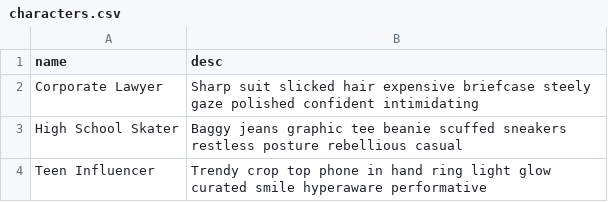
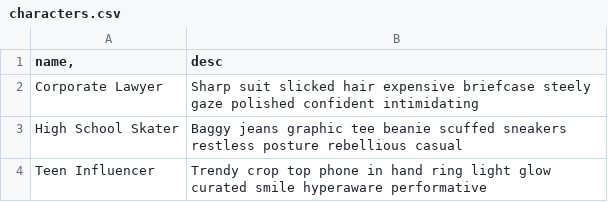
Before and after one commit to 2wv4f64wt7-creator/pompr-fun, a CSV file: csv/characters.csv, drawn as a sheet; only a part is shown.

Commit message:
Update characters.csv
changed from tab to comma

```diff
--- a/csv/characters.csv
+++ b/csv/characters.csv
@@ -1,2 +1,2 @@
-name	desc
+name,	desc
 Corporate Lawyer	Sharp suit slicked hair expensive briefcase steely gaze polished confident intimidating
```
